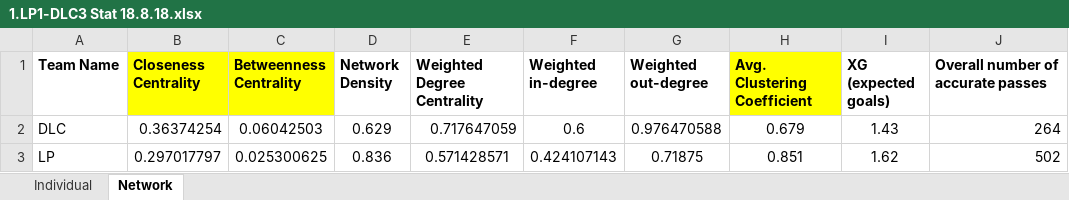
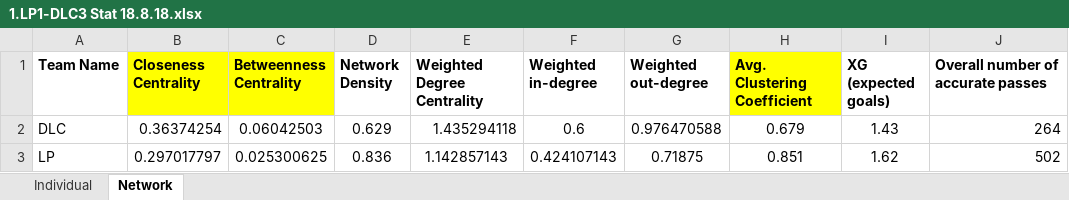
Before and after one commit to J-Yash/SNA_Soccer, an Excel workbook: First_Match/1.LP1-DLC3 Stat 18.8.18.xlsx, sheet Network, drawn as a sheet; only a part is shown; values as stored, in another font and other column widths than the file's, no borders; the diff names each change by its address in the sheet, - before the commit and + after, or states it on an @@ line.

```diff
--- a/First_Match/1.LP1-DLC3 Stat 18.8.18.xlsx (sheet Network)
+++ b/First_Match/1.LP1-DLC3 Stat 18.8.18.xlsx (sheet Network)
-E2 (Weighted Degree Centrality): 0.717647059
+E2 (Weighted Degree Centrality): 1.435294118
-E3 (Weighted Degree Centrality): 0.571428571
+E3 (Weighted Degree Centrality): 1.142857143
```
Also changed, not shown: 16 other files.
